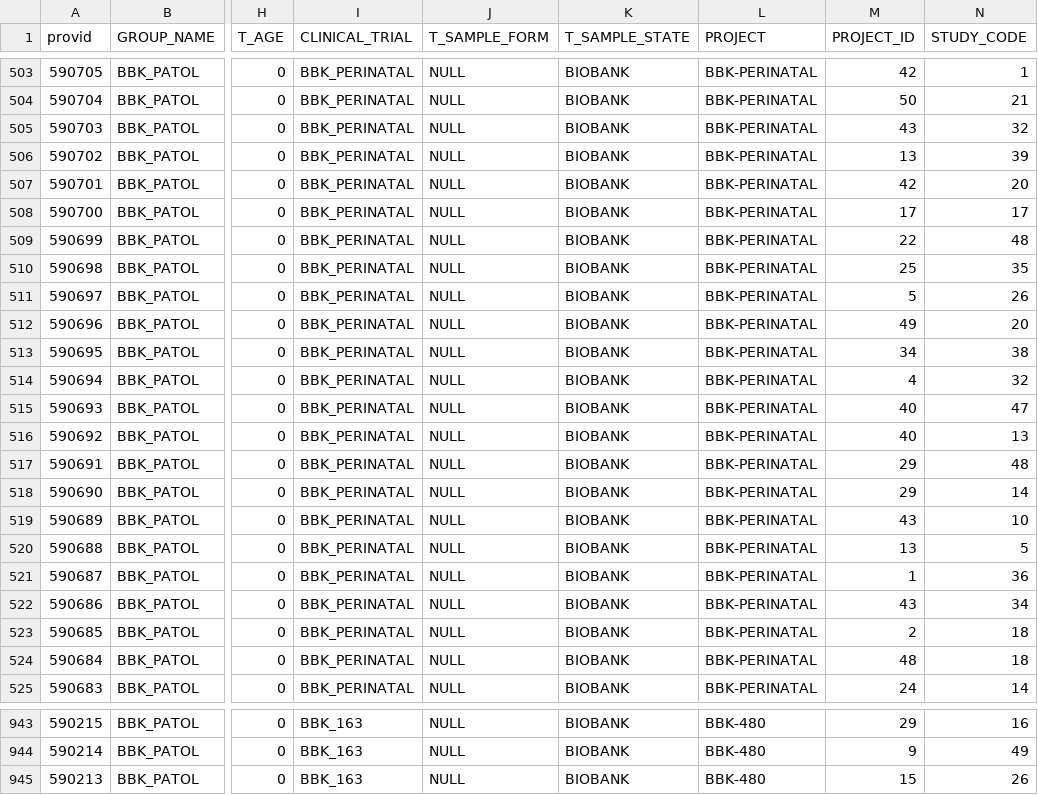
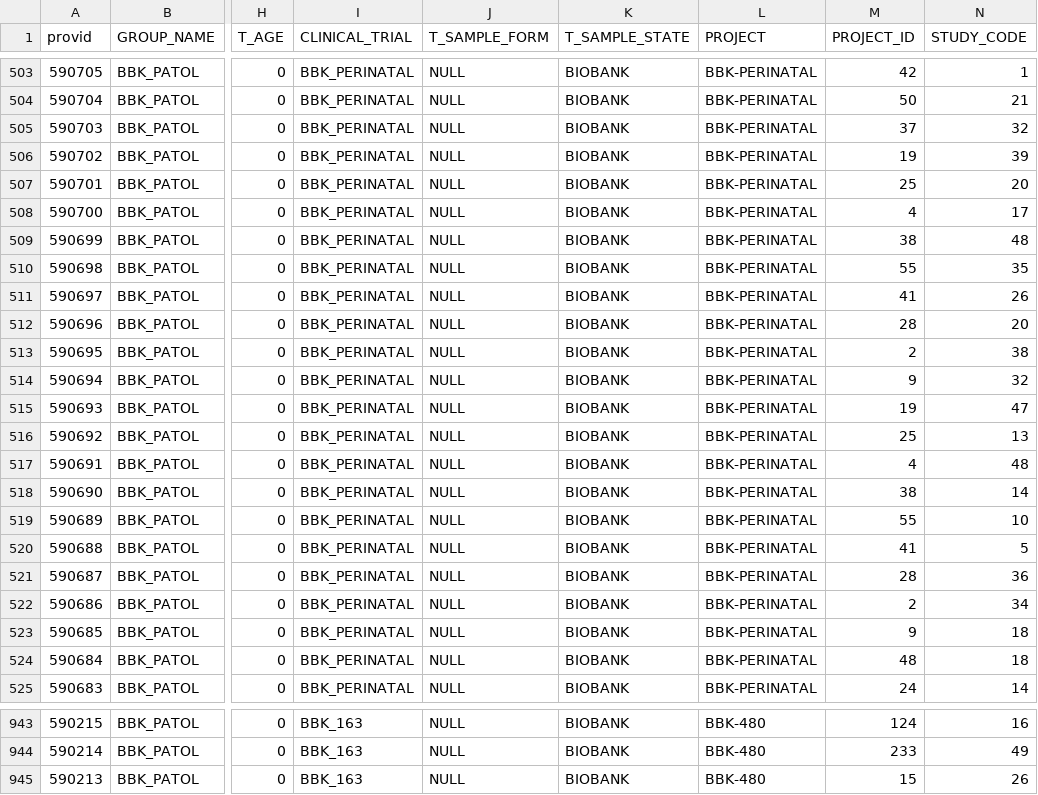
Before and after one commit to MIABIS/miabis-mapper, a CSV file: KIBB-scarab-datasets/SCARAB-Samples.csv, drawn as a sheet; only a part is shown, gaps mark what is left out; the diff covers the shown part only; the diff names each change by its address in the sheet, - before the commit and + after, or states it on an @@ line.

```diff
--- a/KIBB-scarab-datasets/SCARAB-Samples.csv
+++ b/KIBB-scarab-datasets/SCARAB-Samples.csv
-M505 (PROJECT_ID): 43
+M505 (PROJECT_ID): 37
-M506 (PROJECT_ID): 13
+M506 (PROJECT_ID): 19
-M507 (PROJECT_ID): 42
+M507 (PROJECT_ID): 25
-M508 (PROJECT_ID): 17
+M508 (PROJECT_ID): 4
-M509 (PROJECT_ID): 22
+M509 (PROJECT_ID): 38
-M510 (PROJECT_ID): 25
+M510 (PROJECT_ID): 55
-M511 (PROJECT_ID): 5
+M511 (PROJECT_ID): 41
-M512 (PROJECT_ID): 49
+M512 (PROJECT_ID): 28
-M513 (PROJECT_ID): 34
+M513 (PROJECT_ID): 2
-M514 (PROJECT_ID): 4
+M514 (PROJECT_ID): 9
-M515 (PROJECT_ID): 40
+M515 (PROJECT_ID): 19
-M516 (PROJECT_ID): 40
+M516 (PROJECT_ID): 25
-M517 (PROJECT_ID): 29
+M517 (PROJECT_ID): 4
-M518 (PROJECT_ID): 29
+M518 (PROJECT_ID): 38
-M519 (PROJECT_ID): 43
+M519 (PROJECT_ID): 55
-M520 (PROJECT_ID): 13
+M520 (PROJECT_ID): 41
-M521 (PROJECT_ID): 1
+M521 (PROJECT_ID): 28
-M522 (PROJECT_ID): 43
+M522 (PROJECT_ID): 2
-M523 (PROJECT_ID): 2
+M523 (PROJECT_ID): 9
-M943 (PROJECT_ID): 29
+M943 (PROJECT_ID): 124
-M944 (PROJECT_ID): 9
+M944 (PROJECT_ID): 233
```
Also changed, not shown: 177 edited cells elsewhere in this file, KIBB-scarab-datasets/SCARAB-Projects(sample-collections).csv, KIBB-scarab-datasets/SCARAB-Studys.csv, 6 other files.
